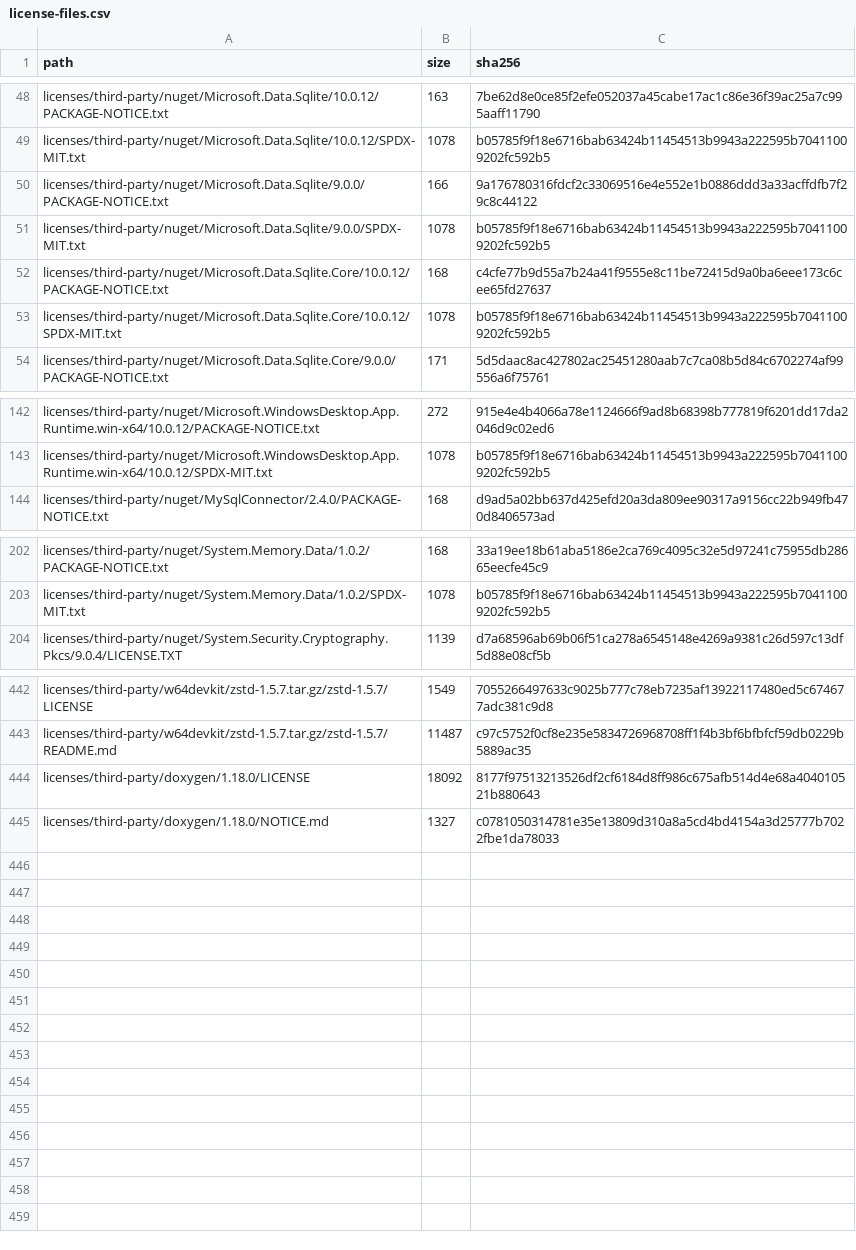
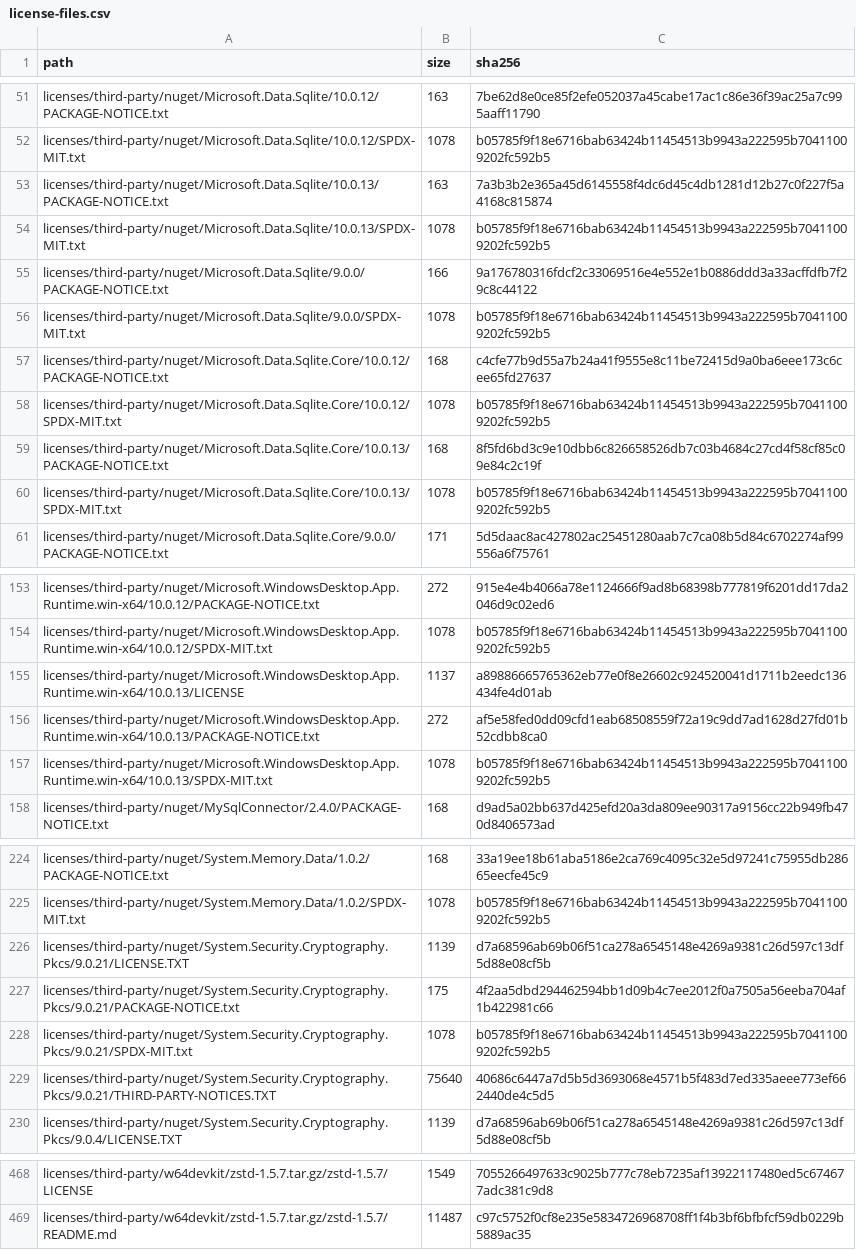
Before and after one commit to bugtesterdani/Testumgebung, a CSV file: docs/licensing/license-files.csv, drawn as a sheet; only a part is shown, gaps mark what is left out; the diff covers the shown part only.

Commit message:
Fix draft release resolution and update vulnerable .NET runtime packages

```diff
--- a/docs/licensing/license-files.csv
+++ b/docs/licensing/license-files.csv
@@ -49,2 +52,4 @@ licenses/third-party/nuget/Microsoft.Data.Sqlite/10.0.12/PACKAGE-NOTICE.txt,163,
 licenses/third-party/nuget/Microsoft.Data.Sqlite/10.0.12/SPDX-MIT.txt,1078,b05785f9f18e6716bab63424b11454513b9943a222595b70411009202fc592b5
+licenses/third-party/nuget/Microsoft.Data.Sqlite/10.0.13/PACKAGE-NOTICE.txt,163,7a3b3b2e365a45d6145558f4dc6d45c4db1281d12b27c0f227f5a4168c815874
+licenses/third-party/nuget/Microsoft.Data.Sqlite/10.0.13/SPDX-MIT.txt,1078,b05785f9f18e6716bab63424b11454513b9943a222595b70411009202fc592b5
 licenses/third-party/nuget/Microsoft.Data.Sqlite/9.0.0/PACKAGE-NOTICE.txt,166,9a176780316fdcf2c33069516e4e552e1b0886ddd3a33acffdfb7f29c8c44122
@@ -53,2 +58,4 @@ licenses/third-party/nuget/Microsoft.Data.Sqlite.Core/10.0.12/PACKAGE-NOTICE.txt
 licenses/third-party/nuget/Microsoft.Data.Sqlite.Core/10.0.12/SPDX-MIT.txt,1078,b05785f9f18e6716bab63424b11454513b9943a222595b70411009202fc592b5
+licenses/third-party/nuget/Microsoft.Data.Sqlite.Core/10.0.13/PACKAGE-NOTICE.txt,168,8f5fd6bd3c9e10dbb6c826658526db7c03b4684c27cd4f58cf85c09e84c2c19f
+licenses/third-party/nuget/Microsoft.Data.Sqlite.Core/10.0.13/SPDX-MIT.txt,1078,b05785f9f18e6716bab63424b11454513b9943a222595b70411009202fc592b5
 licenses/third-party/nuget/Microsoft.Data.Sqlite.Core/9.0.0/PACKAGE-NOTICE.txt,171,5d5daac8ac427802ac25451280aab7c7ca08b5d84c6702274af99556a6f75761
@@ -143,2 +154,5 @@ licenses/third-party/nuget/Microsoft.WindowsDesktop.App.Runtime.win-x64/10.0.12/
 licenses/third-party/nuget/Microsoft.WindowsDesktop.App.Runtime.win-x64/10.0.12/SPDX-MIT.txt,1078,b05785f9f18e6716bab63424b11454513b9943a222595b70411009202fc592b5
+licenses/third-party/nuget/Microsoft.WindowsDesktop.App.Runtime.win-x64/10.0.13/LICENSE,1137,a89886665765362eb77e0f8e26602c924520041d1711b2eedc136434fe4d01ab
+licenses/third-party/nuget/Microsoft.WindowsDesktop.App.Runtime.win-x64/10.0.13/PACKAGE-NOTICE.txt,272,af5e58fed0dd09cfd1eab68508559f72a19c9dd7ad1628d27fd01b52cdbb8ca0
+licenses/third-party/nuget/Microsoft.WindowsDesktop.App.Runtime.win-x64/10.0.13/SPDX-MIT.txt,1078,b05785f9f18e6716bab63424b11454513b9943a222595b70411009202fc592b5
 licenses/third-party/nuget/MySqlConnector/2.4.0/PACKAGE-NOTICE.txt,168,d9ad5a02bb637d425efd20a3da809ee90317a9156cc22b949fb470d8406573ad
@@ -203,2 +225,6 @@ licenses/third-party/nuget/System.Memory.Data/1.0.2/PACKAGE-NOTICE.txt,168,33a19
 licenses/third-party/nuget/System.Memory.Data/1.0.2/SPDX-MIT.txt,1078,b05785f9f18e6716bab63424b11454513b9943a222595b70411009202fc592b5
+licenses/third-party/nuget/System.Security.Cryptography.Pkcs/9.0.21/LICENSE.TXT,1139,d7a68596ab69b06f51ca278a6545148e4269a9381c26d597c13df5d88e08cf5b
+licenses/third-party/nuget/System.Security.Cryptography.Pkcs/9.0.21/PACKAGE-NOTICE.txt,175,4f2aa5dbd294462594bb1d09b4c7ee2012f0a7505a56eeba704af1b422981c66
+licenses/third-party/nuget/System.Security.Cryptography.Pkcs/9.0.21/SPDX-MIT.txt,1078,b05785f9f18e6716bab63424b11454513b9943a222595b70411009202fc592b5
+licenses/third-party/nuget/System.Security.Cryptography.Pkcs/9.0.21/THIRD-PARTY-NOTICES.TXT,75640,40686c6447a7d5b5d3693068e4571b5f483d7ed335aeee773ef662440de4c5d5
 licenses/third-party/nuget/System.Security.Cryptography.Pkcs/9.0.4/LICENSE.TXT,1139,d7a68596ab69b06f51ca278a6545148e4269a9381c26d597c13df5d88e08cf5b
@@ -443,3 +469 @@ licenses/third-party/w64devkit/zstd-1.5.7.tar.gz/zstd-1.5.7/LICENSE,1549,7055266
 licenses/third-party/w64devkit/zstd-1.5.7.tar.gz/zstd-1.5.7/README.md,11487,c97c5752f0cf8e235e5834726968708ff1f4b3bf6bfbfcf59db0229b5889ac35
-licenses/third-party/doxygen/1.18.0/LICENSE,18092,8177f97513213526df2cf6184d8ff986c675afb514d4e68a404010521b880643
-licenses/third-party/doxygen/1.18.0/NOTICE.md,1327,c0781050314781e35e13809d310a8a5cd4bd4154a3d25777b7022fbe1da78033
```
Also changed, not shown: 13 added rows elsewhere in this file, docs/licensing/binaries.csv, docs/licensing/dependency-edges.csv, 46 other files.
